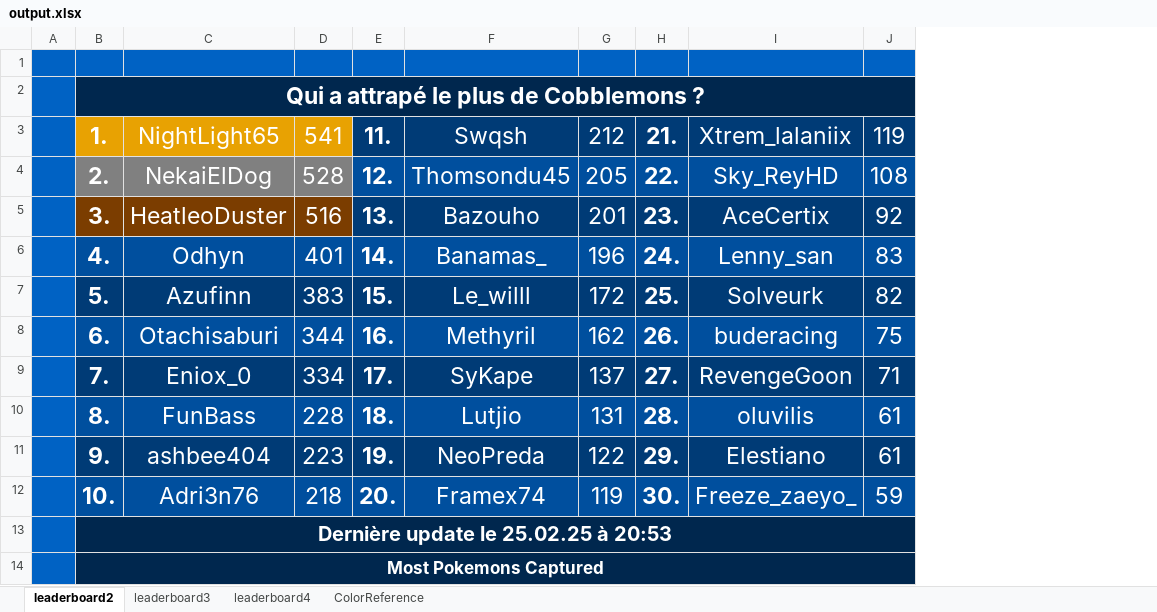
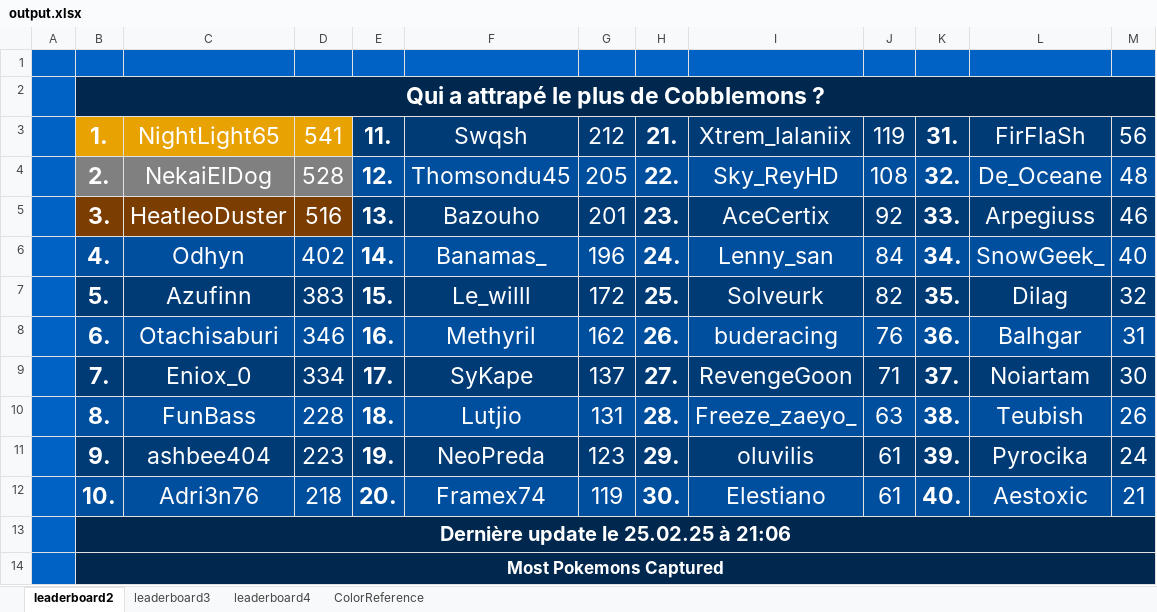
Before and after one commit to CarlNoe/scoreboard, an Excel workbook: output.xlsx, sheet leaderboard2, drawn as a sheet; values as stored, in another font and other column widths than the file's, no borders; the diff names each change by its address in the sheet, - before the commit and + after, or states it on an @@ line.

```diff
--- a/output.xlsx (sheet leaderboard2)
+++ b/output.xlsx (sheet leaderboard2)
+column K, rows 3-12: 31. | 32. | 33. | 34. | 35. | 36. | 37. | 38. | 39. | 40.
+column L, rows 3-12: FirFlaSh | De_Oceane | Arpegiuss | SnowGeek_ | Dilag | Balhgar | Noiartam | Teubish | Pyrocika | Aestoxic
+column M, rows 3-12: 56 | 48 | 46 | 40 | 32 | 31 | 30 | 26 | 24 | 21
-D6: 401
+D6: 402
-J6: 83
+J6: 84
-D8: 344
+D8: 346
-J8: 75
+J8: 76
-I10: oluvilis
+I10: Freeze_zaeyo_
-J10: 61
+J10: 63
-G11: 122
+G11: 123
-I11: Elestiano
+I11: oluvilis
-I12: Freeze_zaeyo_
+I12: Elestiano
-J12: 59
+J12: 61
-B13: Dernière update le 25.02.25 à 20:53
+B13: Dernière update le 25.02.25 à 21:06
```
Also changed, not shown: sheet leaderboard4, sheet leaderboard3, 7 other files.
